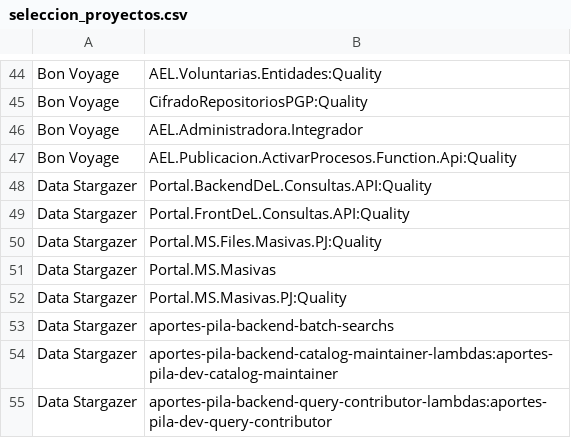
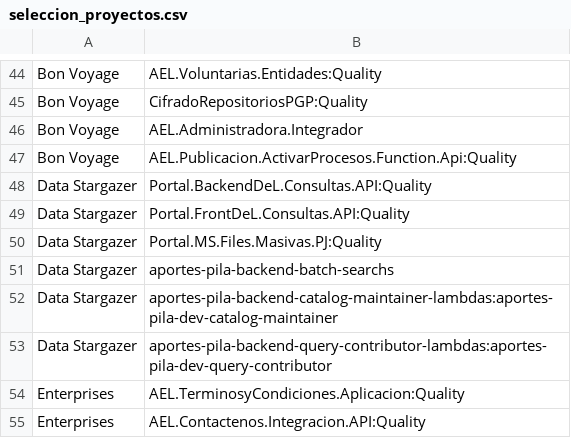
Before and after one commit to angelroblegi/SonarQube, a CSV file: data/seleccion_proyectos.csv, drawn as a sheet; only a part is shown, gaps mark what is left out; the shorter side is filled out with more unchanged rows.

Commit message:
Update seleccion_proyectos.csv

```diff
--- a/data/seleccion_proyectos.csv
+++ b/data/seleccion_proyectos.csv
@@ -50,4 +50,2 @@ Data Stargazer,Portal.FrontDeL.Consultas.API:Quality
 Data Stargazer,Portal.MS.Files.Masivas.PJ:Quality
-Data Stargazer,Portal.MS.Masivas
-Data Stargazer,Portal.MS.Masivas.PJ:Quality
 Data Stargazer,aportes-pila-backend-batch-searchs
```
